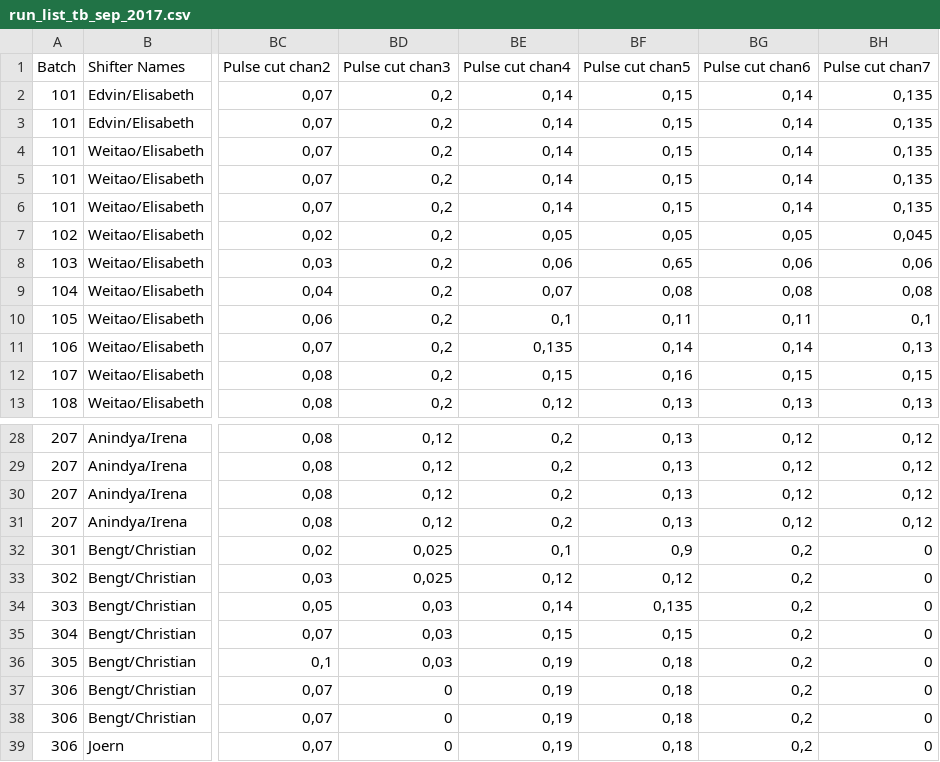
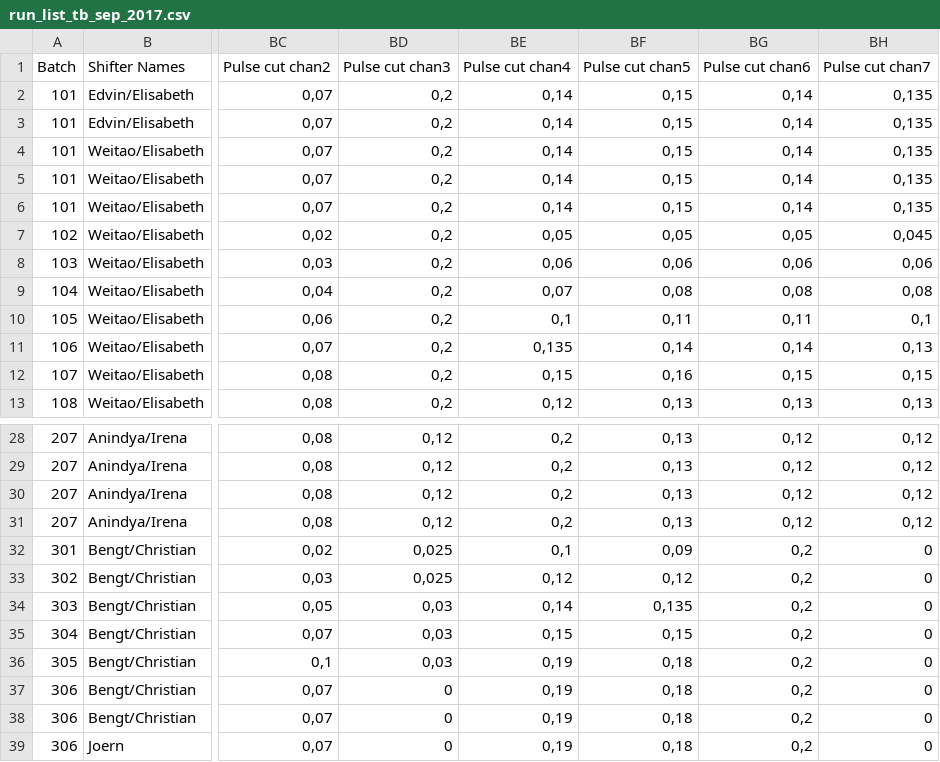
Before and after one commit to aszadaj/HGTD-Sensor-Performance-Analysis, a CSV file: resources/run_list_tb_sep_2017.csv, drawn as a sheet; only a part is shown, gaps mark what is left out; the diff names each change by its address in the sheet, - before the commit and + after, or states it on an @@ line.

```diff
--- a/resources/run_list_tb_sep_2017.csv
+++ b/resources/run_list_tb_sep_2017.csv
-BF8: 0,65
+BF8: 0,06
-BF32: 0,9
+BF32: 0,09
```
Also changed, not shown: 11 other files.
